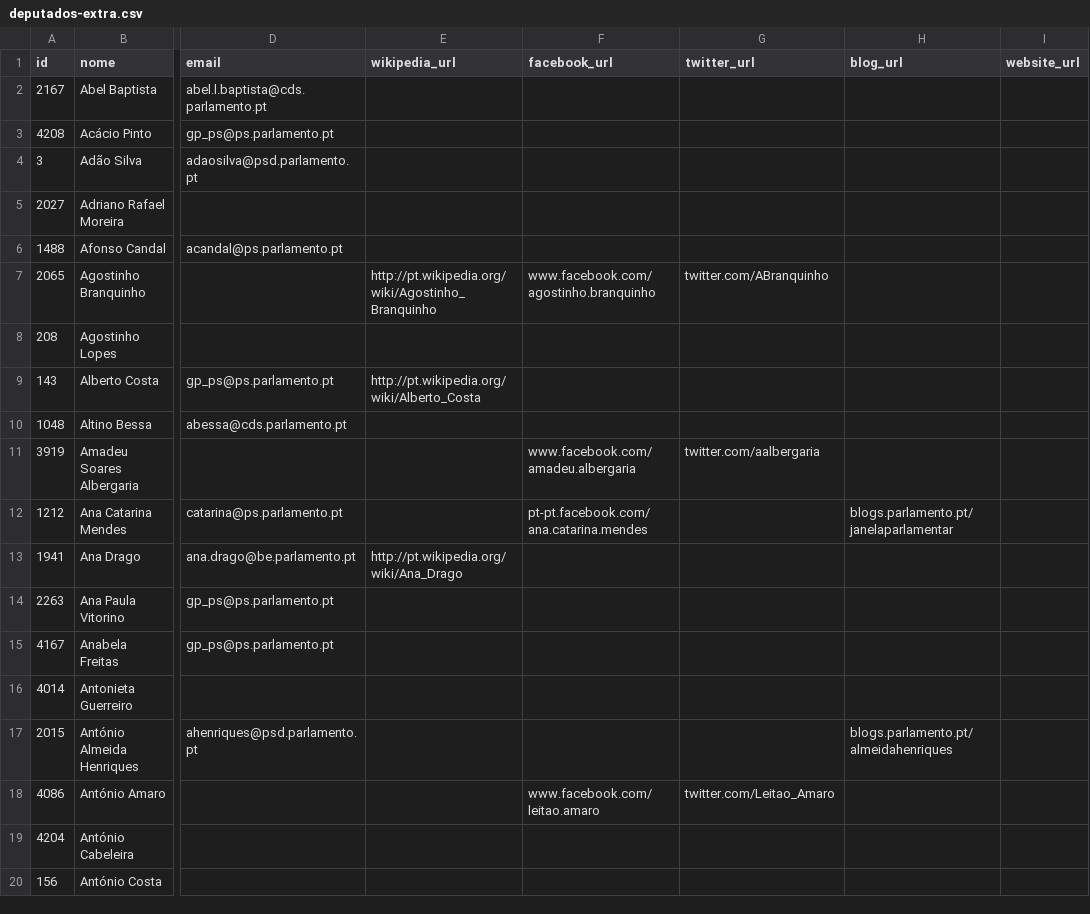
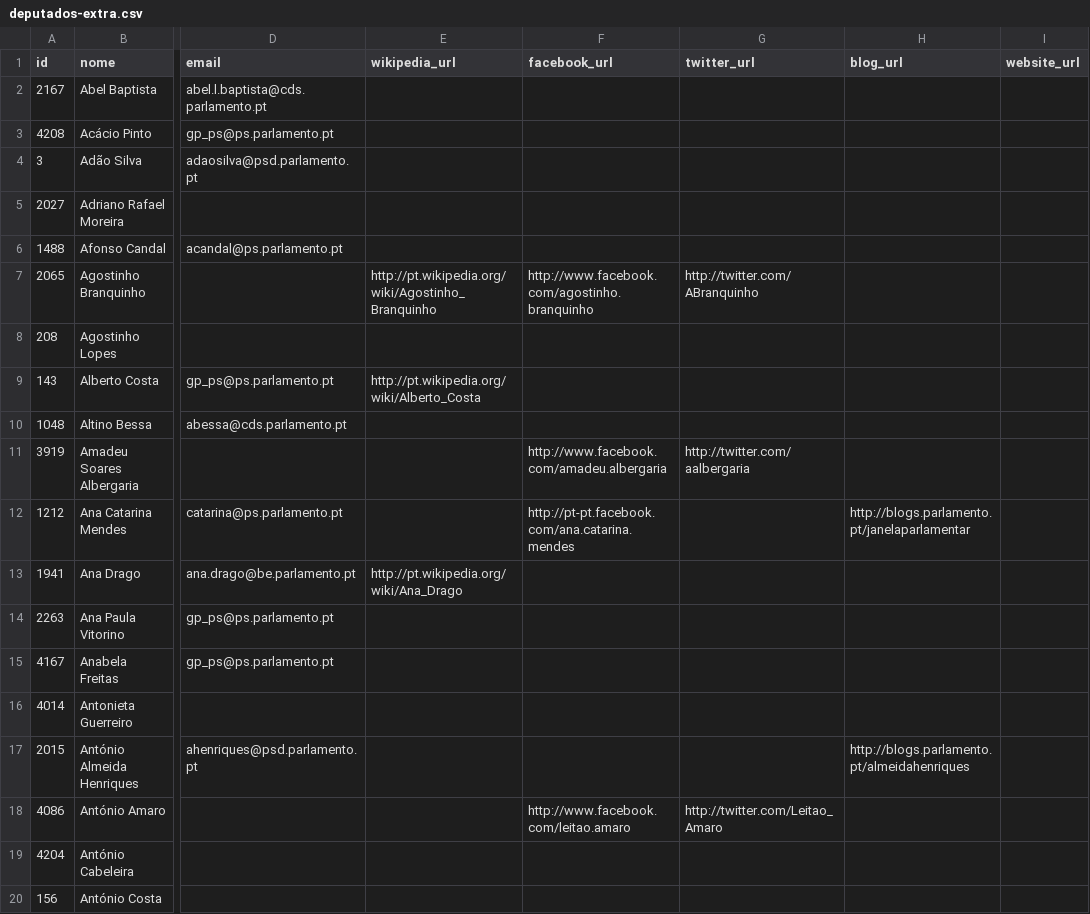
Before and after one commit to centraldedados/parlamento-deputados, a CSV file: data/deputados-extra.csv, drawn as a sheet; only a part is shown, gaps mark what is left out; the diff covers the shown part only; the diff names each change by its address in the sheet, - before the commit and + after, or states it on an @@ line.

Commit message:
Limpar espaços e adicionar http aos URLs

```diff
--- a/data/deputados-extra.csv
+++ b/data/deputados-extra.csv
-F7 (facebook_url): www.facebook.com/agostinho.branquinho
+F7 (facebook_url): http://www.facebook.com/agostinho.branquinho
-G7 (twitter_url): twitter.com/ABranquinho
+G7 (twitter_url): http://twitter.com/ABranquinho
-F11 (facebook_url): www.facebook.com/amadeu.albergaria
+F11 (facebook_url): http://www.facebook.com/amadeu.albergaria
-G11 (twitter_url): twitter.com/aalbergaria
+G11 (twitter_url): http://twitter.com/aalbergaria
-F12 (facebook_url): pt-pt.facebook.com/ana.catarina.mendes
+F12 (facebook_url): http://pt-pt.facebook.com/ana.catarina.mendes
-H12 (blog_url): blogs.parlamento.pt/janelaparlamentar
+H12 (blog_url): http://blogs.parlamento.pt/janelaparlamentar
-H17 (blog_url): blogs.parlamento.pt/almeidahenriques
+H17 (blog_url): http://blogs.parlamento.pt/almeidahenriques
-F18 (facebook_url): www.facebook.com/leitao.amaro
+F18 (facebook_url): http://www.facebook.com/leitao.amaro
-G18 (twitter_url): twitter.com/Leitao_Amaro
+G18 (twitter_url): http://twitter.com/Leitao_Amaro
```
Also changed, not shown: 105 edited cells elsewhere in this file.
